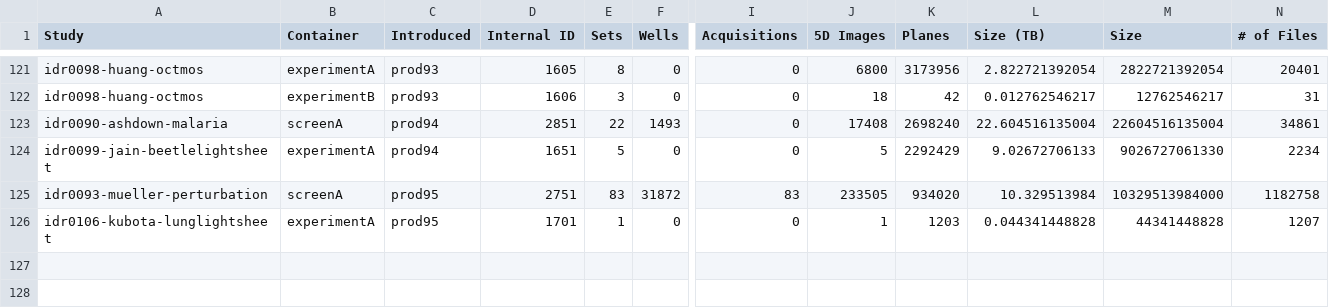
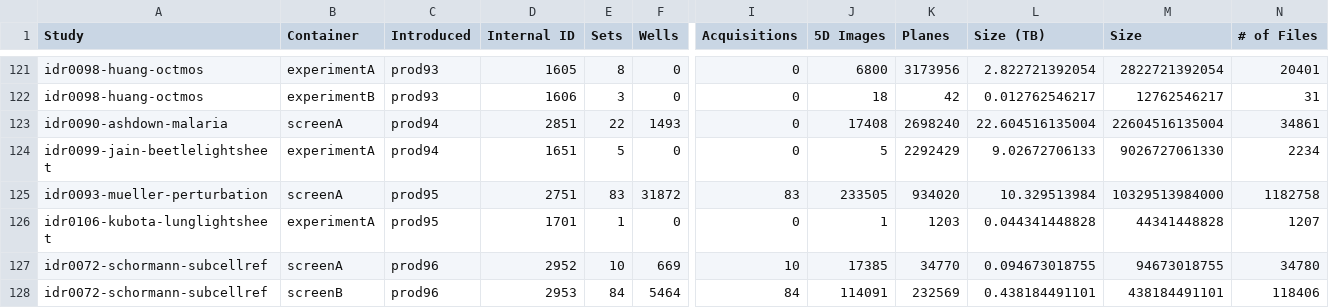
Before and after one commit to IDR/idr.openmicroscopy.org, a TSV file: _data/studies.tsv, drawn as a sheet; only a part is shown, gaps mark what is left out; rows hold the shown columns only; the diff names each change by its address in the sheet, - before the commit and + after, or states it on an @@ line.

Commit message:
Add statistics for idr0072

```diff
--- a/_data/studies.tsv
+++ b/_data/studies.tsv
+row 127: idr0072-schormann-subcellref | screenA | prod96 | 2952 | 10 | 669 | 10 | 17385 | 34770 | 0.094673018755 | 94673018755 | 34780
+row 128: idr0072-schormann-subcellref | screenB | prod96 | 2953 | 84 | 5464 | 84 | 114091 | 232569 | 0.438184491101 | 438184491101 | 118406
```
